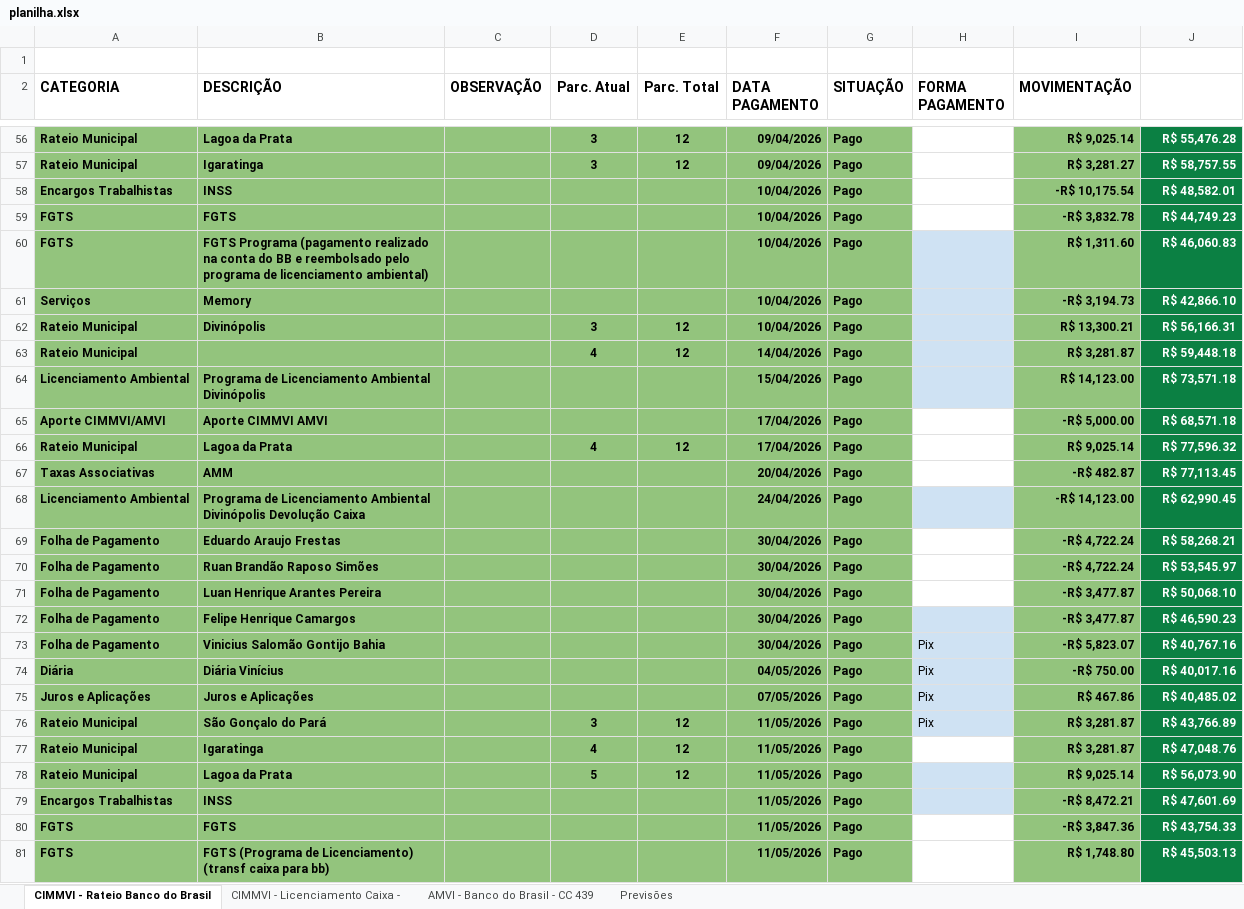
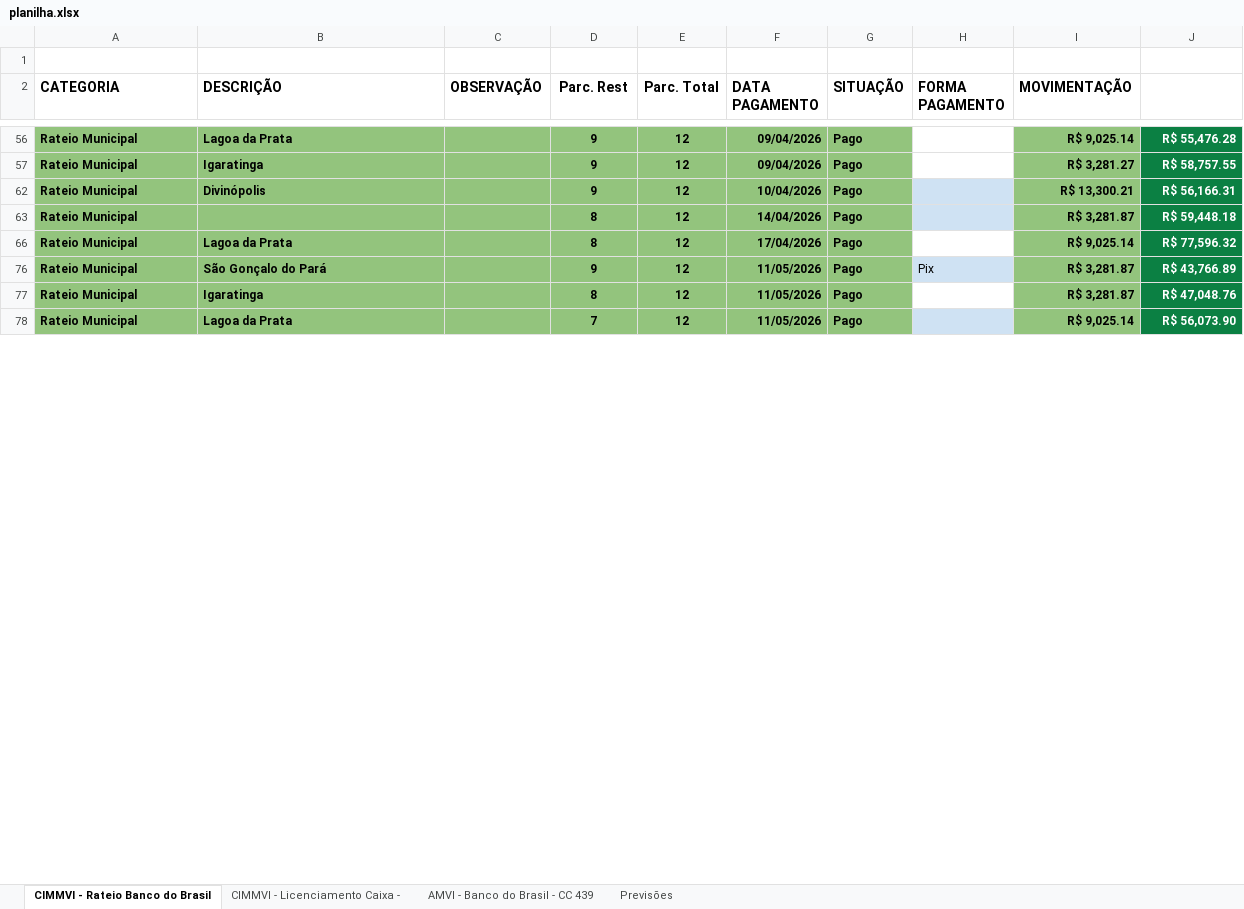
Before and after one commit to rafanduba/dashboard_CIMMVI, an Excel workbook: data/planilha.xlsx, sheet CIMMVI - Rateio Banco do Brasil, drawn as a sheet; only a part is shown, gaps mark what is left out; values as stored, in another font and other column widths than the file's, no borders; charts and pictures and conditional formats and table styles not drawn; the diff covers the shown part only; the diff names each change by its address in the sheet, - before the commit and + after, or states it on an @@ line.

```diff
--- a/data/planilha.xlsx (sheet CIMMVI - Rateio Banco do Brasil)
+++ b/data/planilha.xlsx (sheet CIMMVI - Rateio Banco do Brasil)
-D2: Parc. Atual
+D2: Parc. Rest
-D56:D57 (Parc. Rest): 3
+D56:D57 (Parc. Rest): 9
@@ row 58 hidden: Encargos Trabalhistas | INSS |  |  |  | 10/04/2026 | Pago |  | -R$ 10,175.54 | R$ 48,582.01 @@
@@ row 59 hidden: FGTS | FGTS |  |  |  | 10/04/2026 | Pago |  | -R$ 3,832.78 | R$ 44,749.23 @@
@@ row 60 hidden: FGTS | FGTS Programa (pagamento realizado na conta do BB e reembolsado pelo programa de licenciamento ambiental) |  |  |  | 10/04/2026 | Pago |  | R$ 1,311.60 | R$ 46,060.83 @@
@@ row 61 hidden: Serviços | Memory |  |  |  | 10/04/2026 | Pago |  | -R$ 3,194.73 | R$ 42,866.10 @@
-D62 (Parc. Rest): 3
+D62 (Parc. Rest): 9
-D63 (Parc. Rest): 4
+D63 (Parc. Rest): 8
@@ row 64 hidden: Licenciamento Ambiental | Programa de Licenciamento Ambiental Divinópolis |  |  |  | 15/04/2026 | Pago |  | R$ 14,123.00 | R$ 73,571.18 @@
@@ row 65 hidden: Aporte CIMMVI/AMVI | Aporte CIMMVI AMVI |  |  |  | 17/04/2026 | Pago |  | -R$ 5,000.00 | R$ 68,571.18 @@
-D66 (Parc. Rest): 4
+D66 (Parc. Rest): 8
@@ row 67 hidden: Taxas Associativas | AMM |  |  |  | 20/04/2026 | Pago |  | -R$ 482.87 | R$ 77,113.45 @@
@@ row 68 hidden: Licenciamento Ambiental | Programa de Licenciamento Ambiental Divinópolis Devolução Caixa |  |  |  | 24/04/2026 | Pago |  | -R$ 14,123.00 | R$ 62,990.45 @@
@@ row 69 hidden: Folha de Pagamento | Eduardo Araujo Frestas |  |  |  | 30/04/2026 | Pago |  | -R$ 4,722.24 | R$ 58,268.21 @@
@@ row 70 hidden: Folha de Pagamento | Ruan Brandão Raposo Simões |  |  |  | 30/04/2026 | Pago |  | -R$ 4,722.24 | R$ 53,545.97 @@
@@ row 71 hidden: Folha de Pagamento | Luan Henrique Arantes Pereira |  |  |  | 30/04/2026 | Pago |  | -R$ 3,477.87 | R$ 50,068.10 @@
@@ row 72 hidden: Folha de Pagamento | Felipe Henrique Camargos |  |  |  | 30/04/2026 | Pago |  | -R$ 3,477.87 | R$ 46,590.23 @@
@@ row 73 hidden: Folha de Pagamento | Vinicius Salomão Gontijo Bahia |  |  |  | 30/04/2026 | Pago | Pix | -R$ 5,823.07 | R$ 40,767.16 @@
@@ row 74 hidden: Diária | Diária Vinícius |  |  |  | 04/05/2026 | Pago | Pix | -R$ 750.00 | R$ 40,017.16 @@
@@ row 75 hidden: Juros e Aplicações | Juros e Aplicações |  |  |  | 07/05/2026 | Pago | Pix | R$ 467.86 | R$ 40,485.02 @@
-D76 (Parc. Rest): 3
+D76 (Parc. Rest): 9
-D77 (Parc. Rest): 4
+D77 (Parc. Rest): 8
-D78 (Parc. Rest): 5
+D78 (Parc. Rest): 7
@@ row 79 hidden: Encargos Trabalhistas | INSS |  |  |  | 11/05/2026 | Pago |  | -R$ 8,472.21 | R$ 47,601.69 @@
@@ row 80 hidden: FGTS | FGTS |  |  |  | 11/05/2026 | Pago |  | -R$ 3,847.36 | R$ 43,754.33 @@
@@ row 81 hidden: FGTS | FGTS (Programa de Licenciamento) (transf caixa para bb) |  |  |  | 11/05/2026 | Pago |  | R$ 1,748.80 | R$ 45,503.13 @@
```
Also changed, not shown: 88 hidden or unhidden rows and 21 edited cells elsewhere in this sheet, 9 other files.
